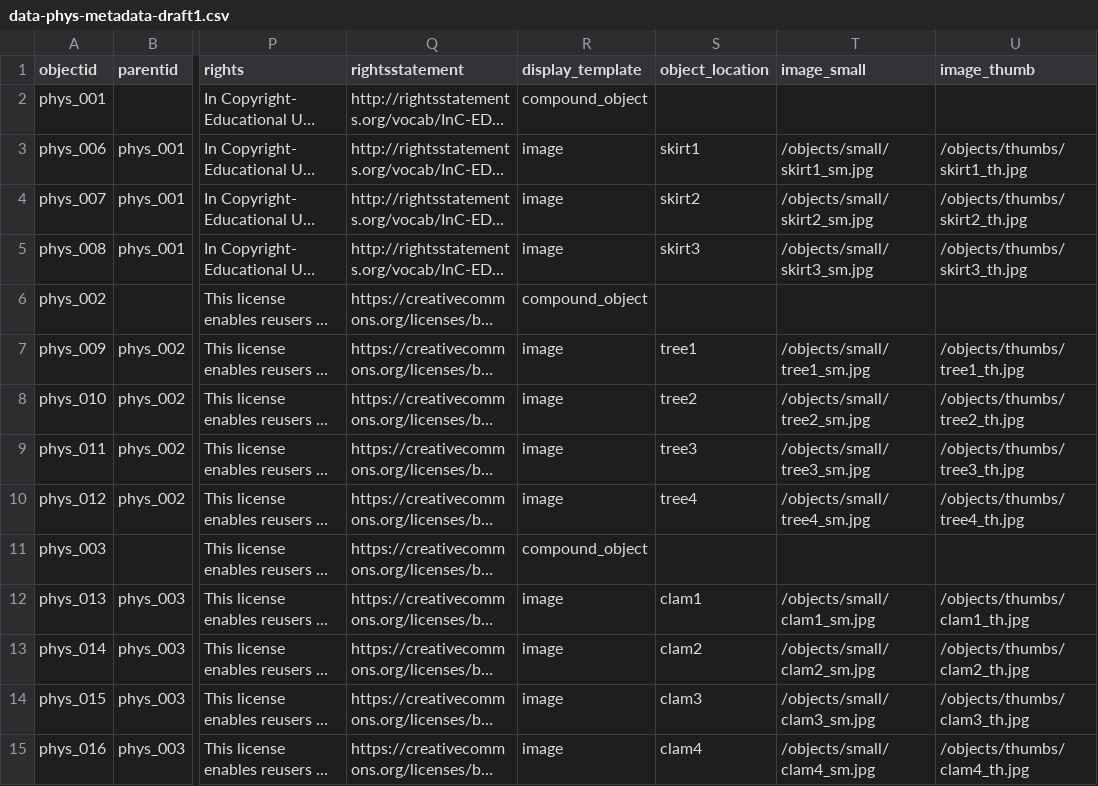
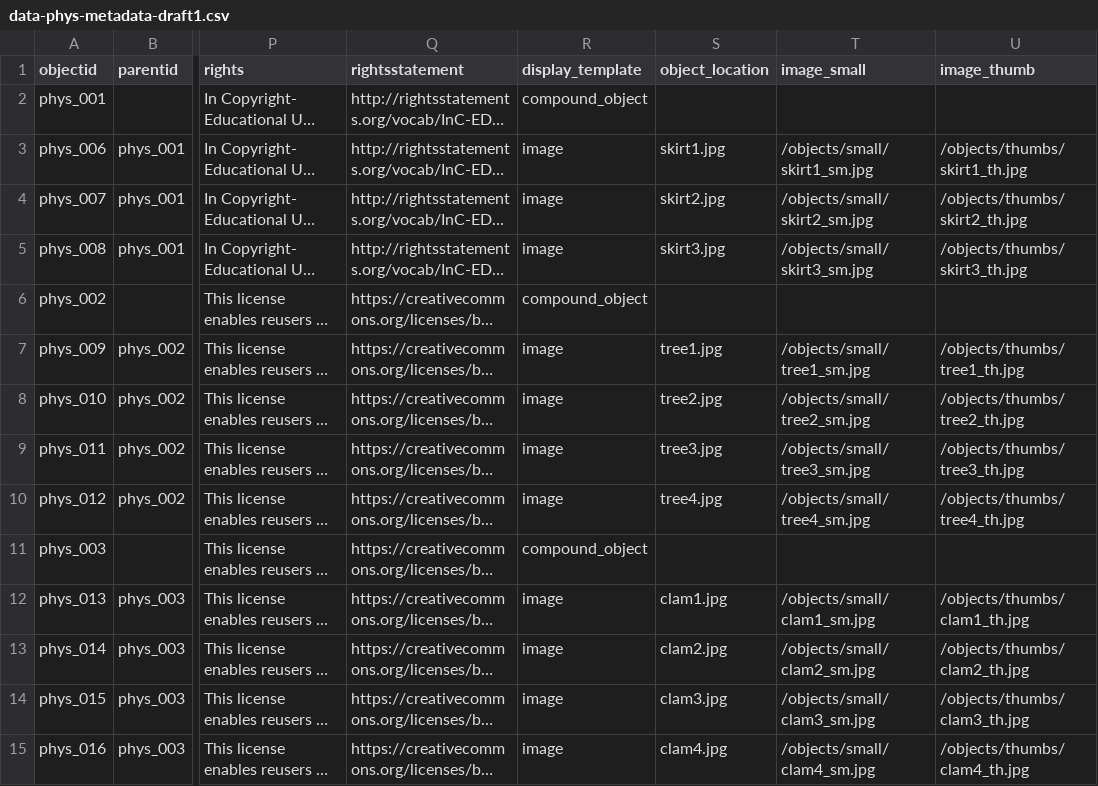
Before and after one commit to mc2398/nyc-data-art, a CSV file: _data/data-phys-metadata-draft1.csv, drawn as a sheet; only a part is shown, gaps mark what is left out; long unchanged cells end in …; the diff covers the shown part only; the diff names each change by its address in the sheet, - before the commit and + after, or states it on an @@ line.

Commit message:
Update data-phys-metadata-draft1.csv

```diff
--- a/_data/data-phys-metadata-draft1.csv
+++ b/_data/data-phys-metadata-draft1.csv
-S3 (object_location): skirt1
+S3 (object_location): skirt1.jpg
-S4 (object_location): skirt2
+S4 (object_location): skirt2.jpg
-S5 (object_location): skirt3
+S5 (object_location): skirt3.jpg
-S7 (object_location): tree1
+S7 (object_location): tree1.jpg
-S8 (object_location): tree2
+S8 (object_location): tree2.jpg
-S9 (object_location): tree3
+S9 (object_location): tree3.jpg
-S10 (object_location): tree4
+S10 (object_location): tree4.jpg
-S12 (object_location): clam1
+S12 (object_location): clam1.jpg
-S13 (object_location): clam2
+S13 (object_location): clam2.jpg
-S14 (object_location): clam3
+S14 (object_location): clam3.jpg
-S15 (object_location): clam4
+S15 (object_location): clam4.jpg
```
Also changed, not shown: 11 edited cells elsewhere in this file.
